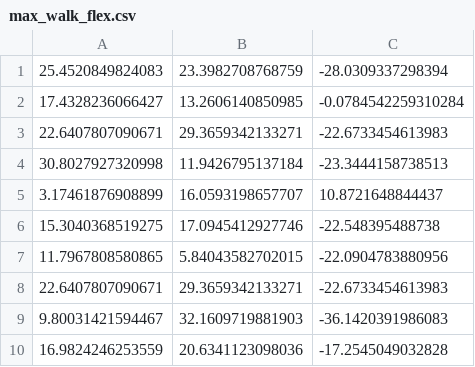
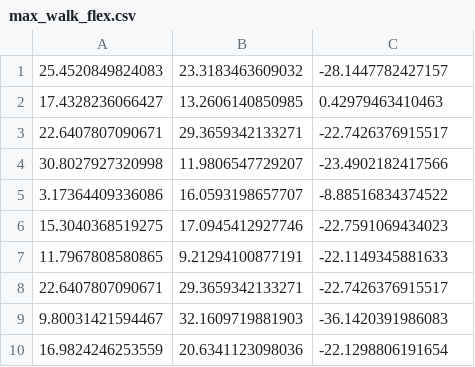
Before and after one commit to GraceHerchenroder/Thesis, a CSV file: max_walk_flex.csv, drawn as a sheet.

```diff
--- a/max_walk_flex.csv
+++ b/max_walk_flex.csv
@@ -1,10 +1,10 @@
-25.4520849824083,23.3982708768759,-28.0309337298394
-17.4328236066427,13.2606140850985,-0.0784542259310284
-22.6407807090671,29.3659342133271,-22.6733454613983
-30.8027927320998,11.9426795137184,-23.3444158738513
-3.17461876908899,16.0593198657707,10.8721648844437
-15.3040368519275,17.0945412927746,-22.548395488738
-11.7967808580865,5.84043582702015,-22.0904783880956
-22.6407807090671,29.3659342133271,-22.6733454613983
+25.4520849824083,23.3183463609032,-28.1447782427157
+17.4328236066427,13.2606140850985,0.42979463410463
+22.6407807090671,29.3659342133271,-22.7426376915517
+30.8027927320998,11.9806547729207,-23.4902182417566
+3.17364409336086,16.0593198657707,-8.88516834374522
+15.3040368519275,17.0945412927746,-22.7591069434023
+11.7967808580865,9.21294100877191,-22.1149345881633
+22.6407807090671,29.3659342133271,-22.7426376915517
 9.80031421594467,32.1609719881903,-36.1420391986083
-16.9824246253559,20.6341123098036,-17.2545049032828
+16.9824246253559,20.6341123098036,-22.1298806191654
```
Also changed, not shown: max_walk_lat.csv, mean_walk_flex.csv, 3 other files.
